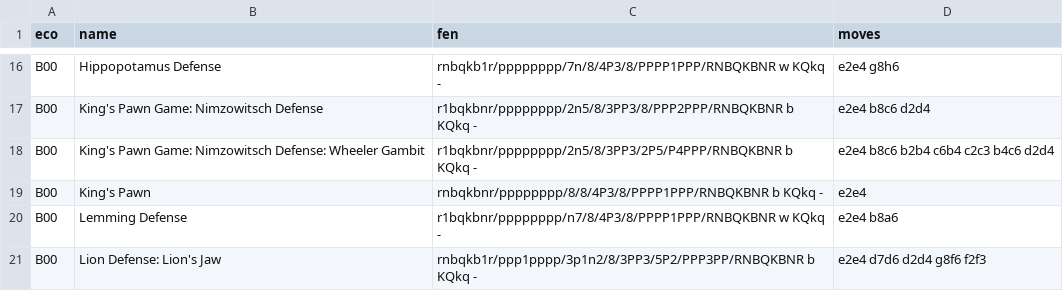
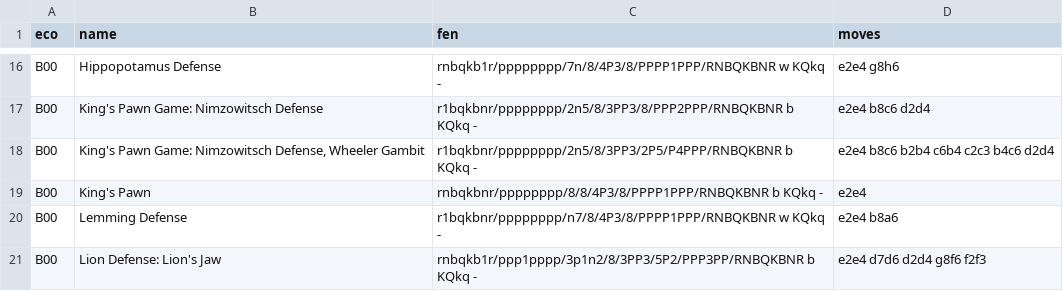
Before and after one commit to lichess-org/chess-openings, a TSV file: b.tsv, drawn as a sheet; only a part is shown, gaps mark what is left out.

```diff
--- a/b.tsv
+++ b/b.tsv
@@ -17,3 +17,3 @@ B00	Hippopotamus Defense	rnbqkb1r/pppppppp/7n/8/4P3/8/PPPP1PPP/RNBQKBNR w KQkq -
 B00	King's Pawn Game: Nimzowitsch Defense	r1bqkbnr/pppppppp/2n5/8/3PP3/8/PPP2PPP/RNBQKBNR b KQkq -	e2e4 b8c6 d2d4
-B00	King's Pawn Game: Nimzowitsch Defense: Wheeler Gambit	r1bqkbnr/pppppppp/2n5/8/3PP3/2P5/P4PPP/RNBQKBNR b KQkq -	e2e4 b8c6 b2b4 c6b4 c2c3 b4c6 d2d4
+B00	King's Pawn Game: Nimzowitsch Defense, Wheeler Gambit	r1bqkbnr/pppppppp/2n5/8/3PP3/2P5/P4PPP/RNBQKBNR b KQkq -	e2e4 b8c6 b2b4 c6b4 c2c3 b4c6 d2d4
 B00	King's Pawn	rnbqkbnr/pppppppp/8/8/4P3/8/PPPP1PPP/RNBQKBNR b KQkq -	e2e4
```
Also changed, not shown: a.tsv, c.tsv, 1 other file.
